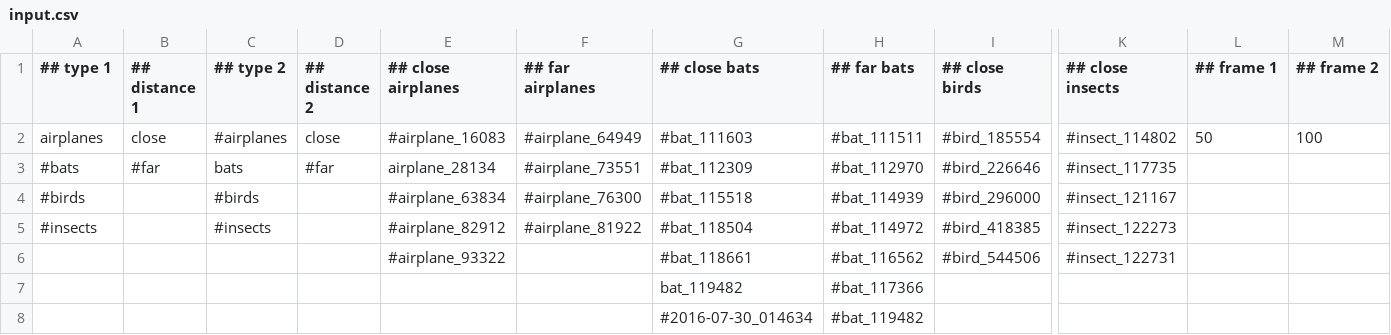
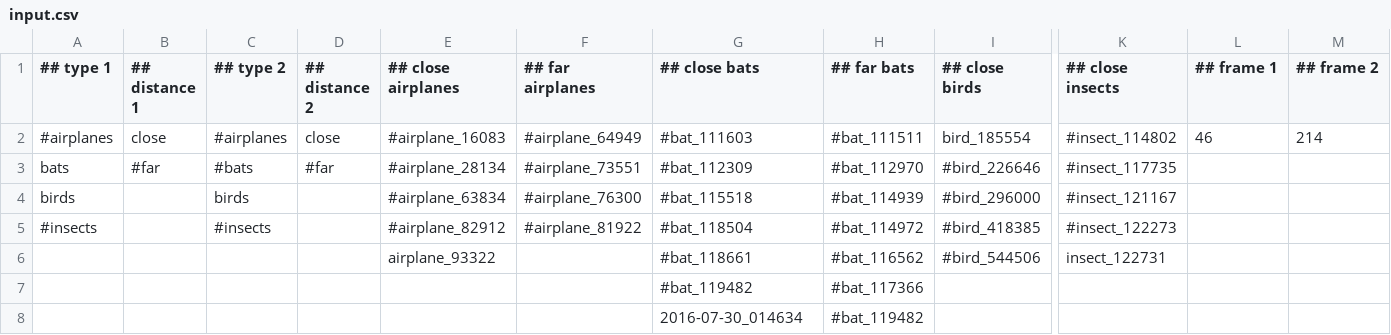
Before and after one commit to lawsonro3/bat_detection, a CSV file: input.csv, drawn as a sheet; only a part is shown, gaps mark what is left out; the diff names each change by its address in the sheet, - before the commit and + after, or states it on an @@ line.

```diff
--- a/input.csv
+++ b/input.csv
-A2 (## type 1): airplanes
+A2 (## type 1): #airplanes
-I2 (## close birds): #bird_185554
+I2 (## close birds): bird_185554
-L2 (## frame 1): 50
+L2 (## frame 1): 46
-M2 (## frame 2): 100
+M2 (## frame 2): 214
-A3 (## type 1): #bats
+A3 (## type 1): bats
-C3 (## type 2): bats
+C3 (## type 2): #bats
-E3 (## close airplanes): airplane_28134
+E3 (## close airplanes): #airplane_28134
-A4 (## type 1): #birds
+A4 (## type 1): birds
-C4 (## type 2): #birds
+C4 (## type 2): birds
-E6 (## close airplanes): #airplane_93322
+E6 (## close airplanes): airplane_93322
-K6 (## close insects): #insect_122731
+K6 (## close insects): insect_122731
-G7 (## close bats): bat_119482
+G7 (## close bats): #bat_119482
-G8 (## close bats): #2016-07-30_014634
+G8 (## close bats): 2016-07-30_014634
```
Also changed, not shown: output/output.csv, 29 other files.
